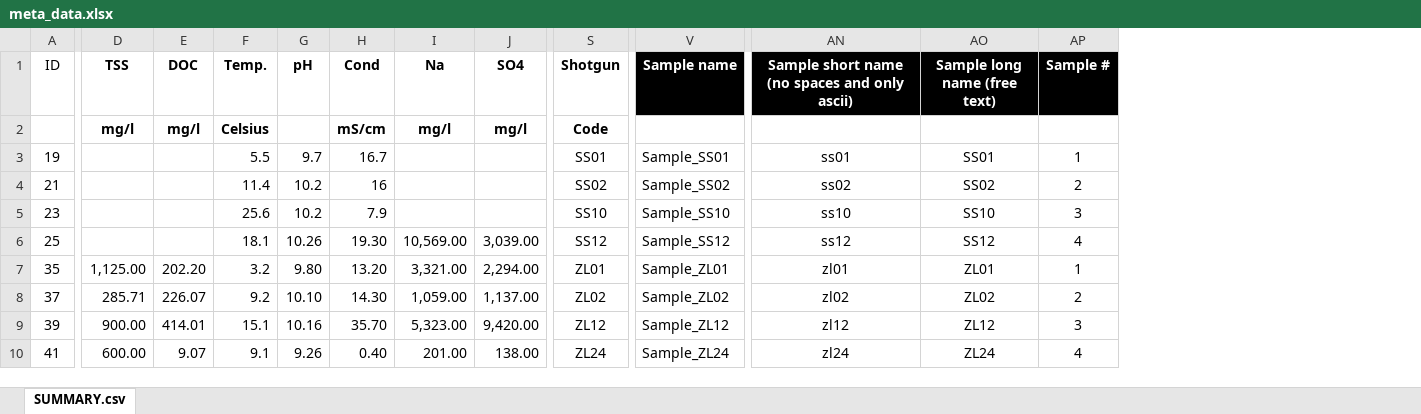
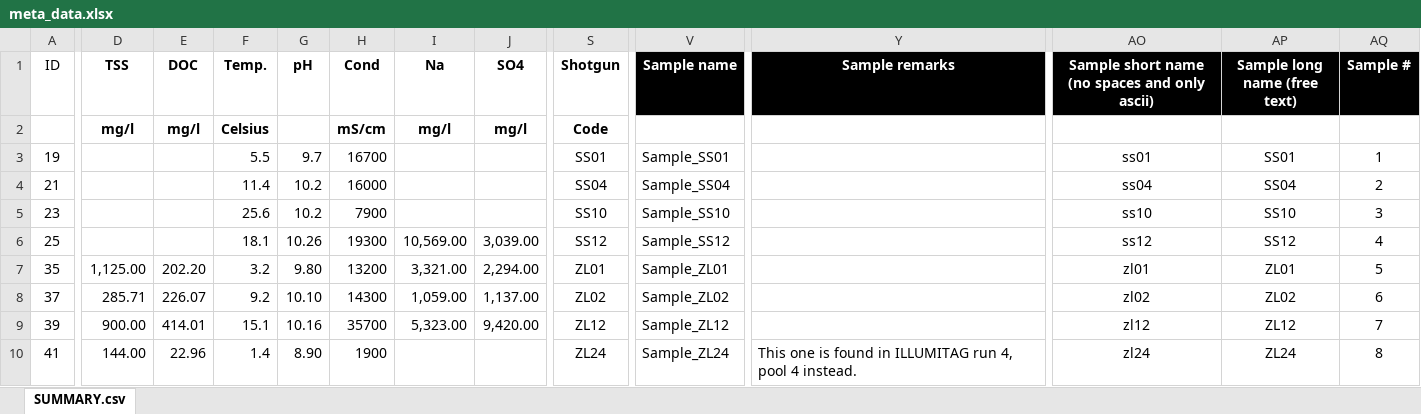
Before and after one commit to xapple/gefes, an Excel workbook: scripts/projects/soda_rerun/meta_data.xlsx, sheet SUMMARY.csv, drawn as a sheet; only a part is shown, gaps mark what is left out; values as stored, in another font and other column widths than the file's, no borders; conditional formats not drawn; addresses are those after the commit; the diff covers the shown part only; the diff names each change by its address in the sheet, - before the commit and + after, or states it on an @@ line.

Commit message:
Finished soda rerun metadata

```diff
--- a/scripts/projects/soda_rerun/meta_data.xlsx (sheet SUMMARY.csv)
+++ b/scripts/projects/soda_rerun/meta_data.xlsx (sheet SUMMARY.csv)
+column Y (Sample remarks), row 10: This one is found in ILLUMITAG run 4, pool 4 instead.
-H3 (Cond): 16.7
+H3 (Cond): 16700
-H4 (Cond): 16
+H4 (Cond): 16000
-S4 (Shotgun): SS02
+S4 (Shotgun): SS04
-V4 (Sample name): Sample_SS02
+V4 (Sample name): Sample_SS04
-AO4: ss02
+AO4: ss04
-AP4 (Sample long name (free text)): SS02
+AP4 (Sample long name (free text)): SS04
-H5 (Cond): 7.9
+H5 (Cond): 7900
-H6 (Cond): 19.30
+H6 (Cond): 19300
-H7 (Cond): 13.20
+H7 (Cond): 13200
-AQ7 (Sample #): 1
+AQ7 (Sample #): 5
-H8 (Cond): 14.30
+H8 (Cond): 14300
-AQ8 (Sample #): 2
+AQ8 (Sample #): 6
-H9 (Cond): 35.70
+H9 (Cond): 35700
-AQ9 (Sample #): 3
+AQ9 (Sample #): 7
-D10 (TSS): 600.00
+D10 (TSS): 144.00
-E10 (DOC): 9.07
+E10 (DOC): 22.96
-F10 (Temp.): 9.1
+F10 (Temp.): 1.4
-G10 (pH): 9.26
+G10 (pH): 8.90
-H10 (Cond): 0.40
+H10 (Cond): 1900
-I10 (Na): 201.00
+I10 (Na): (empty)
-J10 (SO4): 138.00
+J10 (SO4): (empty)
-AQ10 (Sample #): 4
+AQ10 (Sample #): 8
```
Also changed, not shown: 6 edited cells elsewhere in this sheet, 2 other files.
